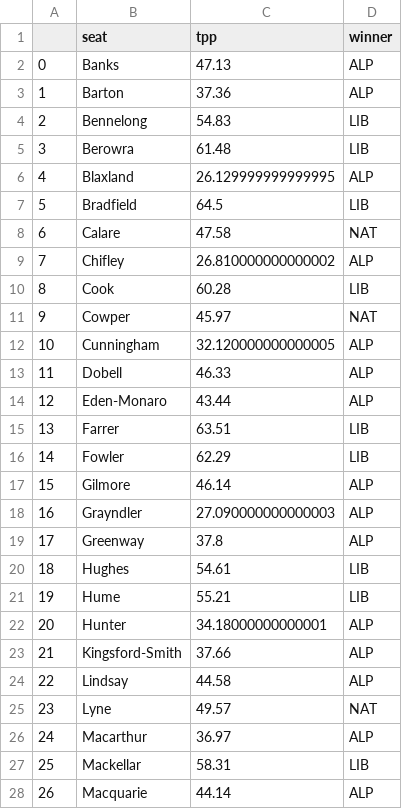
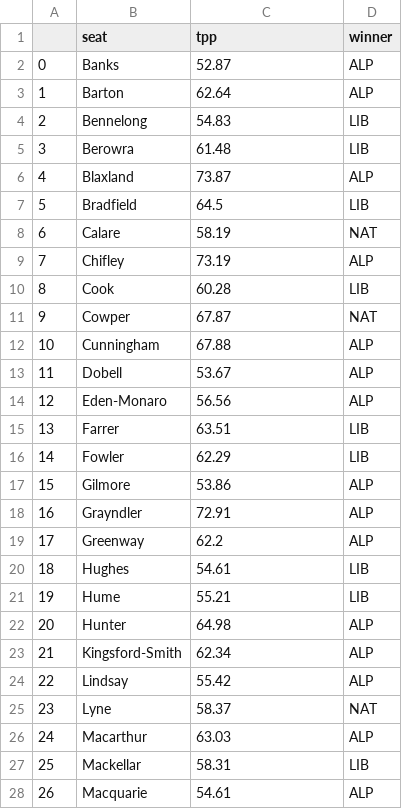
Before and after one commit to clintonboys/emma-chisit-2019, a CSV file: data/iteration1.csv, drawn as a sheet; only a part is shown; the diff covers the shown part only.

```diff
--- a/data/iteration1.csv
+++ b/data/iteration1.csv
@@ -1,28 +1,28 @@
 ,seat,tpp,winner
-0,Banks,47.13,ALP
-1,Barton,37.36,ALP
+0,Banks,52.87,ALP
+1,Barton,62.64,ALP
 2,Bennelong,54.83,LIB
 3,Berowra,61.48,LIB
-4,Blaxland,26.129999999999995,ALP
+4,Blaxland,73.87,ALP
 5,Bradfield,64.5,LIB
-6,Calare,47.58,NAT
-7,Chifley,26.810000000000002,ALP
+6,Calare,58.19,NAT
+7,Chifley,73.19,ALP
 8,Cook,60.28,LIB
-9,Cowper,45.97,NAT
-10,Cunningham,32.120000000000005,ALP
-11,Dobell,46.33,ALP
-12,Eden-Monaro,43.44,ALP
+9,Cowper,67.87,NAT
+10,Cunningham,67.88,ALP
+11,Dobell,53.67,ALP
+12,Eden-Monaro,56.56,ALP
 13,Farrer,63.51,LIB
 14,Fowler,62.29,LIB
-15,Gilmore,46.14,ALP
-16,Grayndler,27.090000000000003,ALP
-17,Greenway,37.8,ALP
+15,Gilmore,53.86,ALP
+16,Grayndler,72.91,ALP
+17,Greenway,62.2,ALP
 18,Hughes,54.61,LIB
 19,Hume,55.21,LIB
-20,Hunter,34.18000000000001,ALP
-21,Kingsford-Smith,37.66,ALP
-22,Lindsay,44.58,ALP
-23,Lyne,49.57,NAT
-24,Macarthur,36.97,ALP
+20,Hunter,64.98,ALP
+21,Kingsford-Smith,62.34,ALP
+22,Lindsay,55.42,ALP
+23,Lyne,58.37,NAT
+24,Macarthur,63.03,ALP
 25,Mackellar,58.31,LIB
-26,Macquarie,44.14,ALP
+26,Macquarie,54.61,ALP
```
Also changed, not shown: 18 edited cells elsewhere in this file, 3 other files.
